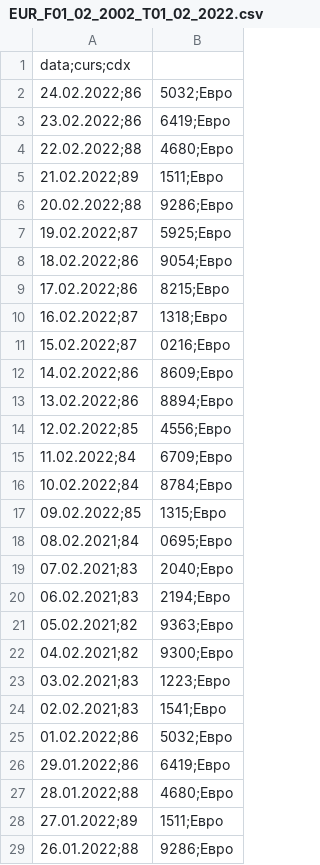
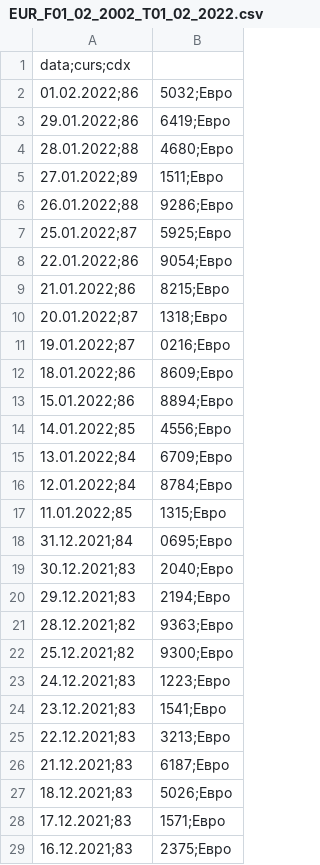
Before and after one commit to AlexeyMarino/LIGAforecast, a CSV file: src/main/resources/EUR_F01_02_2002_T01_02_2022.csv, drawn as a sheet; only a part is shown; the shorter side is filled out with more unchanged rows; the diff names each change by its address in the sheet, - before the commit and + after, or states it on an @@ line.

```diff
--- a/src/main/resources/EUR_F01_02_2002_T01_02_2022.csv
+++ b/src/main/resources/EUR_F01_02_2002_T01_02_2022.csv
-row 2: 24.02.2022;86 | 5032;Евро
-row 3: 23.02.2022;86 | 6419;Евро
-row 4: 22.02.2022;88 | 4680;Евро
-row 5: 21.02.2022;89 | 1511;Евро
-row 6: 20.02.2022;88 | 9286;Евро
-row 7: 19.02.2022;87 | 5925;Евро
-row 8: 18.02.2022;86 | 9054;Евро
-row 9: 17.02.2022;86 | 8215;Евро
-row 10: 16.02.2022;87 | 1318;Евро
-row 11: 15.02.2022;87 | 0216;Евро
-row 12: 14.02.2022;86 | 8609;Евро
-row 13: 13.02.2022;86 | 8894;Евро
-row 14: 12.02.2022;85 | 4556;Евро
-row 15: 11.02.2022;84 | 6709;Евро
-row 16: 10.02.2022;84 | 8784;Евро
-row 17: 09.02.2022;85 | 1315;Евро
-row 18: 08.02.2021;84 | 0695;Евро
-row 19: 07.02.2021;83 | 2040;Евро
-row 20: 06.02.2021;83 | 2194;Евро
-row 21: 05.02.2021;82 | 9363;Евро
-row 22: 04.02.2021;82 | 9300;Евро
-row 23: 03.02.2021;83 | 1223;Евро
-row 24: 02.02.2021;83 | 1541;Евро
```
Also changed, not shown: src/main/resources/TRY_F01_02_2002_T01_02_2022.csv, src/main/resources/USD_F01_02_2002_T01_02_2022.csv, 18 other files.
